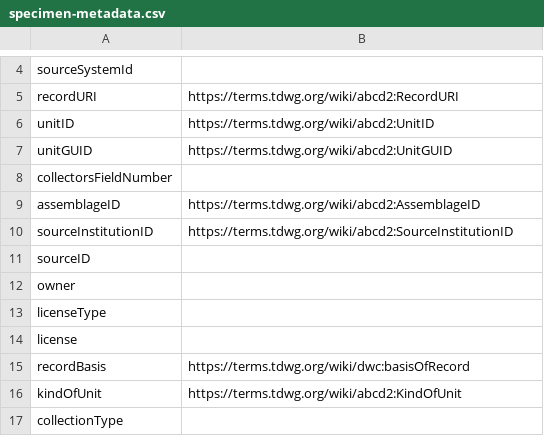
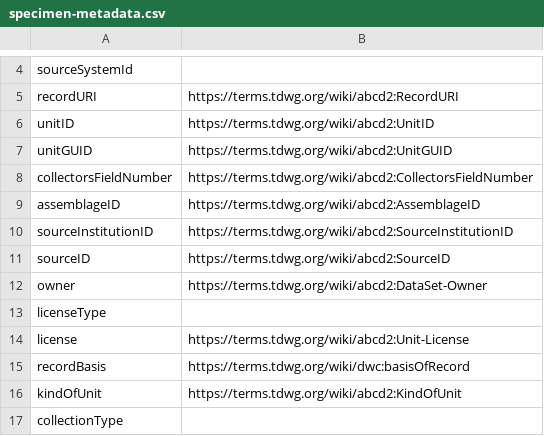
Before and after one commit to naturalis/nba-fieldinfo-metadata, a CSV file: specimen-metadata.csv, drawn as a sheet; only a part is shown, gaps mark what is left out.

Commit message:
Update specimen-metadata.csv

```diff
--- a/specimen-metadata.csv
+++ b/specimen-metadata.csv
@@ -7,9 +7,9 @@ unitID,https://terms.tdwg.org/wiki/abcd2:UnitID
 unitGUID,https://terms.tdwg.org/wiki/abcd2:UnitGUID
-collectorsFieldNumber,
+collectorsFieldNumber,https://terms.tdwg.org/wiki/abcd2:CollectorsFieldNumber
 assemblageID,https://terms.tdwg.org/wiki/abcd2:AssemblageID
 sourceInstitutionID,https://terms.tdwg.org/wiki/abcd2:SourceInstitutionID
-sourceID,
-owner,
+sourceID,https://terms.tdwg.org/wiki/abcd2:SourceID
+owner,https://terms.tdwg.org/wiki/abcd2:DataSet-Owner
 licenseType,
-license,
+license,https://terms.tdwg.org/wiki/abcd2:Unit-License
 recordBasis,https://terms.tdwg.org/wiki/dwc:basisOfRecord
```
